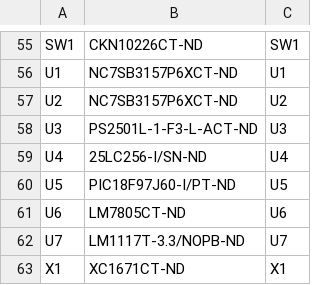
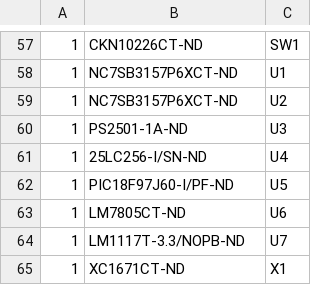
Before and after one commit to logic-fault/ethernet-QEL, a CSV file: schem/main_schem/export.csv, drawn as a sheet; only a part is shown, gaps mark what is left out; the diff covers the shown part only.

```diff
--- a/schem/main_schem/export.csv
+++ b/schem/main_schem/export.csv
@@ -55,9 +57,9 @@
-"SW1","CKN10226CT-ND","SW1"
-"U1","NC7SB3157P6XCT-ND","U1"
-"U2","NC7SB3157P6XCT-ND","U2"
-"U3","PS2501L-1-F3-L-ACT-ND","U3"
-"U4","25LC256-I/SN-ND","U4"
-"U5","PIC18F97J60-I/PT-ND ","U5"
-"U6","LM7805CT-ND","U6"
-"U7","LM1117T-3.3/NOPB-ND","U7"
-"X1","XC1671CT-ND","X1"
+1,CKN10226CT-ND,SW1
+1,NC7SB3157P6XCT-ND,U1
+1,NC7SB3157P6XCT-ND,U2
+1,PS2501-1A-ND,U3
+1,25LC256-I/SN-ND,U4
+1,PIC18F97J60-I/PF-ND,U5
+1,LM7805CT-ND,U6
+1,LM1117T-3.3/NOPB-ND,U7
+1,XC1671CT-ND,X1
```
Also changed, not shown: 2 added rows and 57 edited cells elsewhere in this file, schem/main_schem/main_schem.csv, 6 other files.
